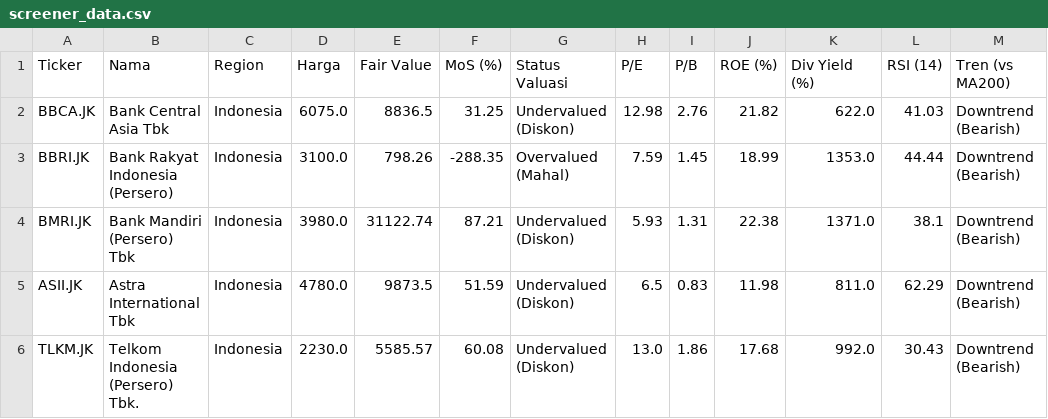
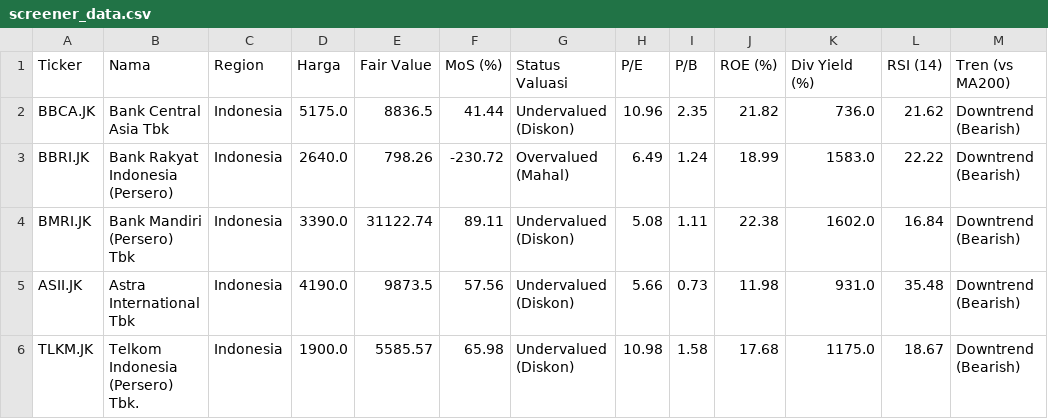
Before and after one commit to astonton/stockquant, a CSV file: screener_data.csv, drawn as a sheet; only a part is shown; the diff covers the shown part only; the diff names each change by its address in the sheet, - before the commit and + after, or states it on an @@ line.

```diff
--- a/screener_data.csv
+++ b/screener_data.csv
-D2 (Harga): 6075.0
+D2 (Harga): 5175.0
-F2 (MoS (%)): 31.25
+F2 (MoS (%)): 41.44
-H2 (P/E): 12.98
+H2 (P/E): 10.96
-I2 (P/B): 2.76
+I2 (P/B): 2.35
-K2 (Div Yield (%)): 622.0
+K2 (Div Yield (%)): 736.0
-L2 (RSI (14)): 41.03
+L2 (RSI (14)): 21.62
-D3 (Harga): 3100.0
+D3 (Harga): 2640.0
-F3 (MoS (%)): -288.35
+F3 (MoS (%)): -230.72
-H3 (P/E): 7.59
+H3 (P/E): 6.49
-I3 (P/B): 1.45
+I3 (P/B): 1.24
-K3 (Div Yield (%)): 1353.0
+K3 (Div Yield (%)): 1583.0
-L3 (RSI (14)): 44.44
+L3 (RSI (14)): 22.22
-D4 (Harga): 3980.0
+D4 (Harga): 3390.0
-F4 (MoS (%)): 87.21
+F4 (MoS (%)): 89.11
-H4 (P/E): 5.93
+H4 (P/E): 5.08
-I4 (P/B): 1.31
+I4 (P/B): 1.11
-K4 (Div Yield (%)): 1371.0
+K4 (Div Yield (%)): 1602.0
-L4 (RSI (14)): 38.1
+L4 (RSI (14)): 16.84
-D5 (Harga): 4780.0
+D5 (Harga): 4190.0
-F5 (MoS (%)): 51.59
+F5 (MoS (%)): 57.56
-H5 (P/E): 6.5
+H5 (P/E): 5.66
-I5 (P/B): 0.83
+I5 (P/B): 0.73
-K5 (Div Yield (%)): 811.0
+K5 (Div Yield (%)): 931.0
-L5 (RSI (14)): 62.29
+L5 (RSI (14)): 35.48
-D6 (Harga): 2230.0
+D6 (Harga): 1900.0
-F6 (MoS (%)): 60.08
+F6 (MoS (%)): 65.98
-H6 (P/E): 13.0
+H6 (P/E): 10.98
-I6 (P/B): 1.86
+I6 (P/B): 1.58
-K6 (Div Yield (%)): 992.0
+K6 (Div Yield (%)): 1175.0
-L6 (RSI (14)): 30.43
+L6 (RSI (14)): 18.67
```
Also changed, not shown: 64 edited cells elsewhere in this file.
